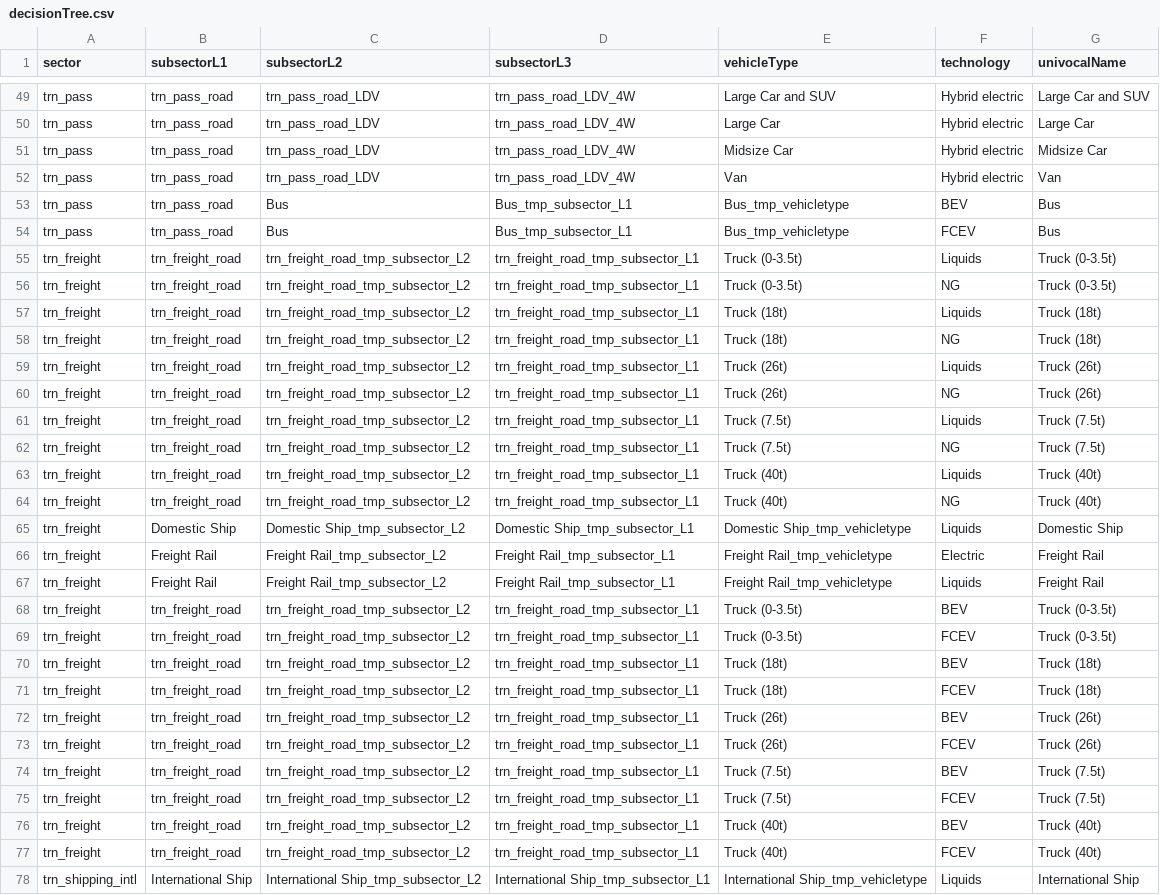
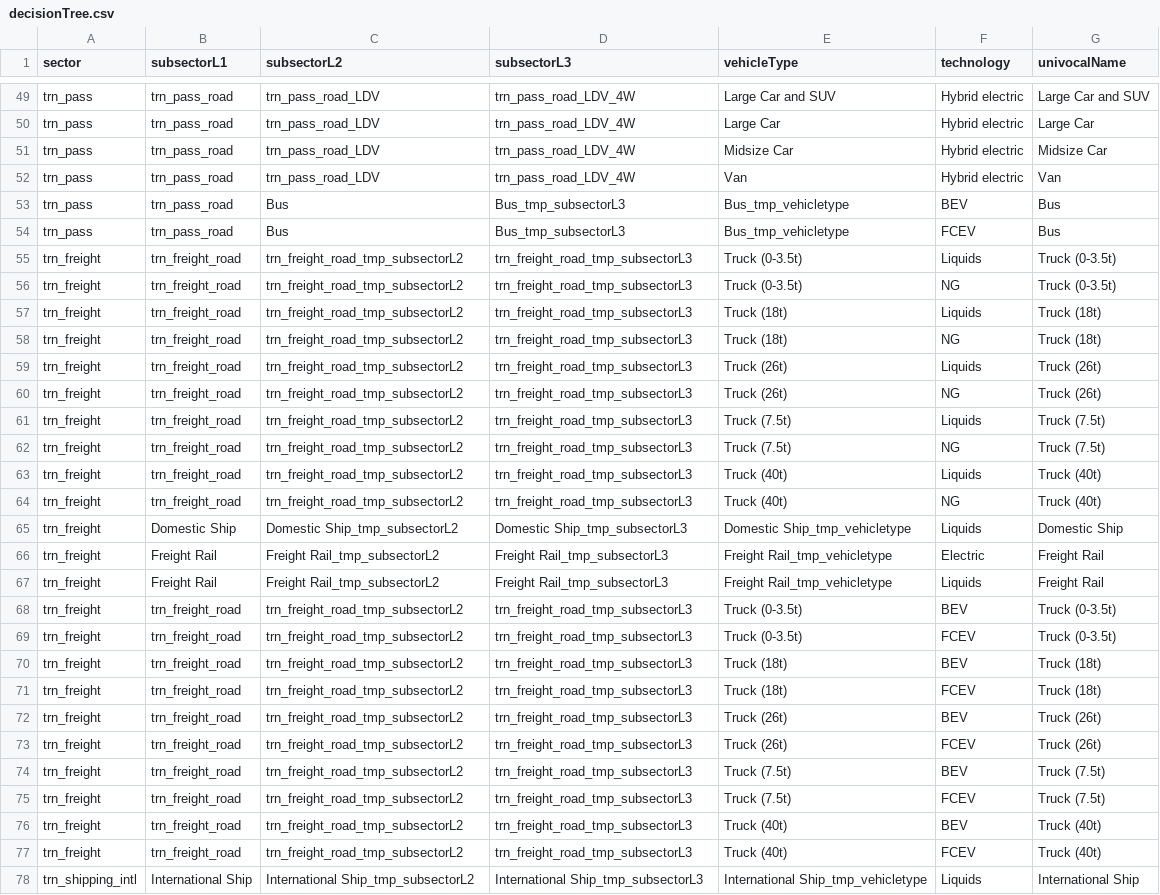
Before and after one commit to pik-piam/edgeTransport, a CSV file: inst/extdata/decisionTree.csv, drawn as a sheet; only a part is shown, gaps mark what is left out; the diff covers the shown part only; the diff names each change by its address in the sheet, - before the commit and + after, or states it on an @@ line.

```diff
--- a/inst/extdata/decisionTree.csv
+++ b/inst/extdata/decisionTree.csv
-D53:D54 (subsectorL3): Bus_tmp_subsector_L1
+D53:D54 (subsectorL3): Bus_tmp_subsectorL3
-C55:C64 (subsectorL2): trn_freight_road_tmp_subsector_L2
+C55:C64 (subsectorL2): trn_freight_road_tmp_subsectorL2
-D55:D64 (subsectorL3): trn_freight_road_tmp_subsector_L1
+D55:D64 (subsectorL3): trn_freight_road_tmp_subsectorL3
-C65 (subsectorL2): Domestic Ship_tmp_subsector_L2
+C65 (subsectorL2): Domestic Ship_tmp_subsectorL2
-D65 (subsectorL3): Domestic Ship_tmp_subsector_L1
+D65 (subsectorL3): Domestic Ship_tmp_subsectorL3
-C66:C67 (subsectorL2): Freight Rail_tmp_subsector_L2
+C66:C67 (subsectorL2): Freight Rail_tmp_subsectorL2
-D66:D67 (subsectorL3): Freight Rail_tmp_subsector_L1
+D66:D67 (subsectorL3): Freight Rail_tmp_subsectorL3
-C68:C77 (subsectorL2): trn_freight_road_tmp_subsector_L2
+C68:C77 (subsectorL2): trn_freight_road_tmp_subsectorL2
-D68:D77 (subsectorL3): trn_freight_road_tmp_subsector_L1
+D68:D77 (subsectorL3): trn_freight_road_tmp_subsectorL3
-C78 (subsectorL2): International Ship_tmp_subsector_L2
+C78 (subsectorL2): International Ship_tmp_subsectorL2
-D78 (subsectorL3): International Ship_tmp_subsector_L1
+D78 (subsectorL3): International Ship_tmp_subsectorL3
```
Also changed, not shown: 18 edited cells elsewhere in this file, inst/extdata/helpersEDGETdataAggregation.csv, inst/extdata/inputDemRegressionFactorsRegional.csv, 48 other files.
